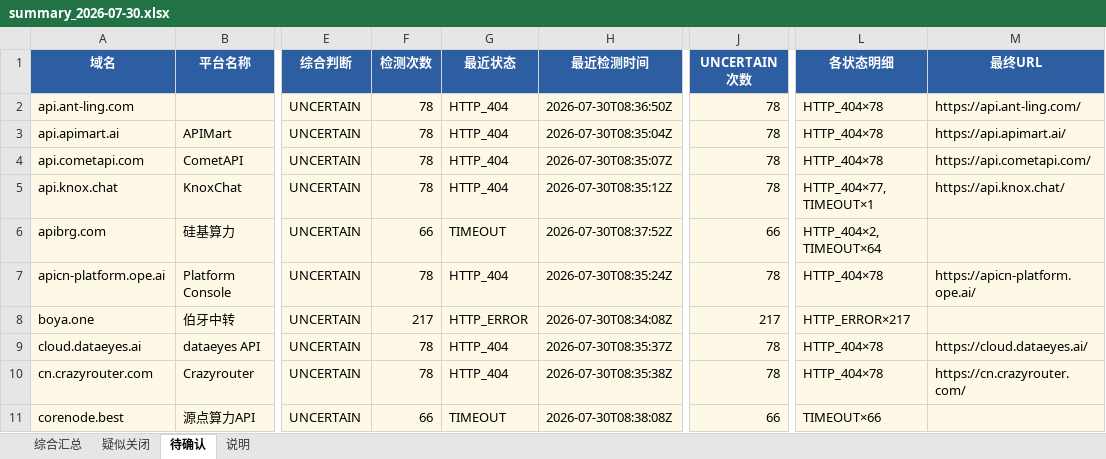
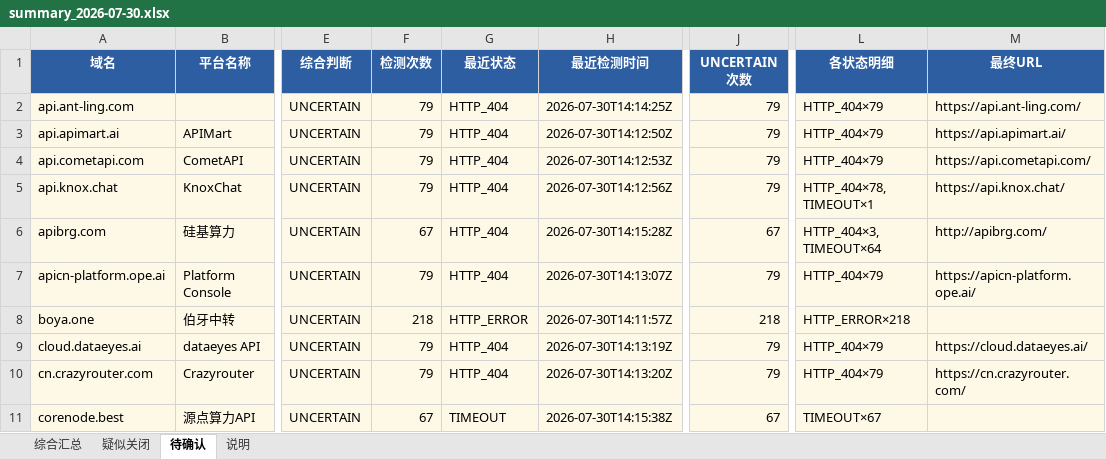
Before and after one commit to BaojuanWang/LLM-APIgateways-monitor, an Excel workbook: results/summary_2026-07-30.xlsx, sheet 待确认, drawn as a sheet; only a part is shown, gaps mark what is left out; values as stored, in another font and other column widths than the file's, no borders; the diff covers the shown part only; the diff names each change by its address in the sheet, - before the commit and + after, or states it on an @@ line.

```diff
--- a/results/summary_2026-07-30.xlsx (sheet 待确认)
+++ b/results/summary_2026-07-30.xlsx (sheet 待确认)
-F2:F5 (检测次数): 78
+F2:F5 (检测次数): 79
-H2 (最近检测时间): 2026-07-30T08:36:50Z
+H2 (最近检测时间): 2026-07-30T14:14:25Z
-J2:J5 (UNCERTAIN次数): 78
+J2:J5 (UNCERTAIN次数): 79
-L2:L4 (各状态明细): HTTP_404×78
+L2:L4 (各状态明细): HTTP_404×79
-H3 (最近检测时间): 2026-07-30T08:35:04Z
+H3 (最近检测时间): 2026-07-30T14:12:50Z
-H4 (最近检测时间): 2026-07-30T08:35:07Z
+H4 (最近检测时间): 2026-07-30T14:12:53Z
-H5 (最近检测时间): 2026-07-30T08:35:12Z
+H5 (最近检测时间): 2026-07-30T14:12:56Z
-L5 (各状态明细): HTTP_404×77, TIMEOUT×1
+L5 (各状态明细): HTTP_404×78, TIMEOUT×1
-F6 (检测次数): 66
+F6 (检测次数): 67
-G6 (最近状态): TIMEOUT
+G6 (最近状态): HTTP_404
-H6 (最近检测时间): 2026-07-30T08:37:52Z
+H6 (最近检测时间): 2026-07-30T14:15:28Z
-J6 (UNCERTAIN次数): 66
+J6 (UNCERTAIN次数): 67
-L6 (各状态明细): HTTP_404×2, TIMEOUT×64
+L6 (各状态明细): HTTP_404×3, TIMEOUT×64
-M6 (最终URL): (empty)
+M6 (最终URL): http://apibrg.com/
-F7 (检测次数): 78
+F7 (检测次数): 79
-H7 (最近检测时间): 2026-07-30T08:35:24Z
+H7 (最近检测时间): 2026-07-30T14:13:07Z
-J7 (UNCERTAIN次数): 78
+J7 (UNCERTAIN次数): 79
-L7 (各状态明细): HTTP_404×78
+L7 (各状态明细): HTTP_404×79
-F8 (检测次数): 217
+F8 (检测次数): 218
-H8 (最近检测时间): 2026-07-30T08:34:08Z
+H8 (最近检测时间): 2026-07-30T14:11:57Z
-J8 (UNCERTAIN次数): 217
+J8 (UNCERTAIN次数): 218
-L8 (各状态明细): HTTP_ERROR×217
+L8 (各状态明细): HTTP_ERROR×218
-F9:F10 (检测次数): 78
+F9:F10 (检测次数): 79
-H9 (最近检测时间): 2026-07-30T08:35:37Z
+H9 (最近检测时间): 2026-07-30T14:13:19Z
-J9:J10 (UNCERTAIN次数): 78
+J9:J10 (UNCERTAIN次数): 79
-L9:L10 (各状态明细): HTTP_404×78
+L9:L10 (各状态明细): HTTP_404×79
-H10 (最近检测时间): 2026-07-30T08:35:38Z
+H10 (最近检测时间): 2026-07-30T14:13:20Z
-F11 (检测次数): 66
+F11 (检测次数): 67
-H11 (最近检测时间): 2026-07-30T08:38:08Z
+H11 (最近检测时间): 2026-07-30T14:15:38Z
-J11 (UNCERTAIN次数): 66
+J11 (UNCERTAIN次数): 67
-L11 (各状态明细): TIMEOUT×66
+L11 (各状态明细): TIMEOUT×67
```
Also changed, not shown: 36 edited cells elsewhere in this sheet, sheet 综合汇总, sheet 疑似关闭, sheet 说明, 6 other files.
